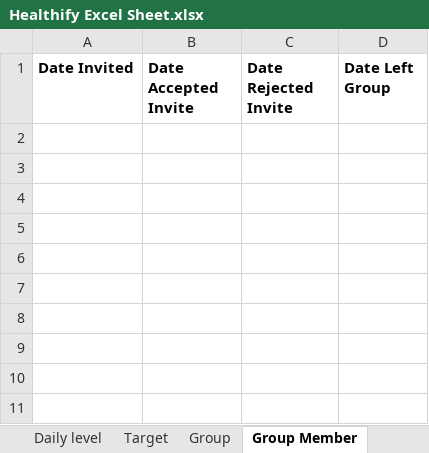
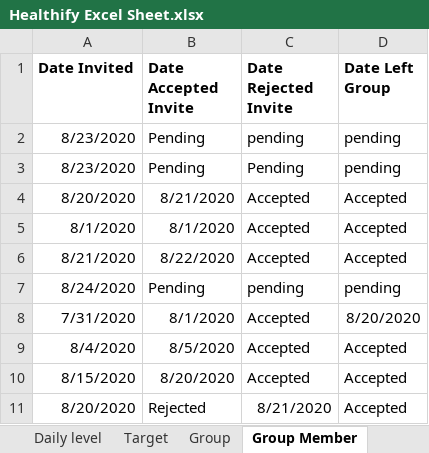
Before and after one commit to anshithavelagapudi/Healthify-NWMSU, an Excel workbook: Healthify Excel Sheet.xlsx, sheet Group Member, drawn as a sheet; values as stored, in another font and other column widths than the file's, no borders; the diff names each change by its address in the sheet, - before the commit and + after, or states it on an @@ line.

```diff
--- a/Healthify Excel Sheet.xlsx (sheet Group Member)
+++ b/Healthify Excel Sheet.xlsx (sheet Group Member)
+row 2: 8/23/2020 | Pending | pending | pending
+row 3: 8/23/2020 | Pending | Pending | pending
+row 4: 8/20/2020 | 8/21/2020 | Accepted | Accepted
+row 5: 8/1/2020 | 8/1/2020 | Accepted | Accepted
+row 6: 8/21/2020 | 8/22/2020 | Accepted | Accepted
+row 7: 8/24/2020 | Pending | pending | pending
+row 8: 7/31/2020 | 8/1/2020 | Accepted | 8/20/2020
+row 9: 8/4/2020 | 8/5/2020 | Accepted | Accepted
+row 10: 8/15/2020 | 8/20/2020 | Accepted | Accepted
+row 11: 8/20/2020 | Rejected | 8/21/2020 | Accepted
```
Also changed, not shown: sheet Daily level.
